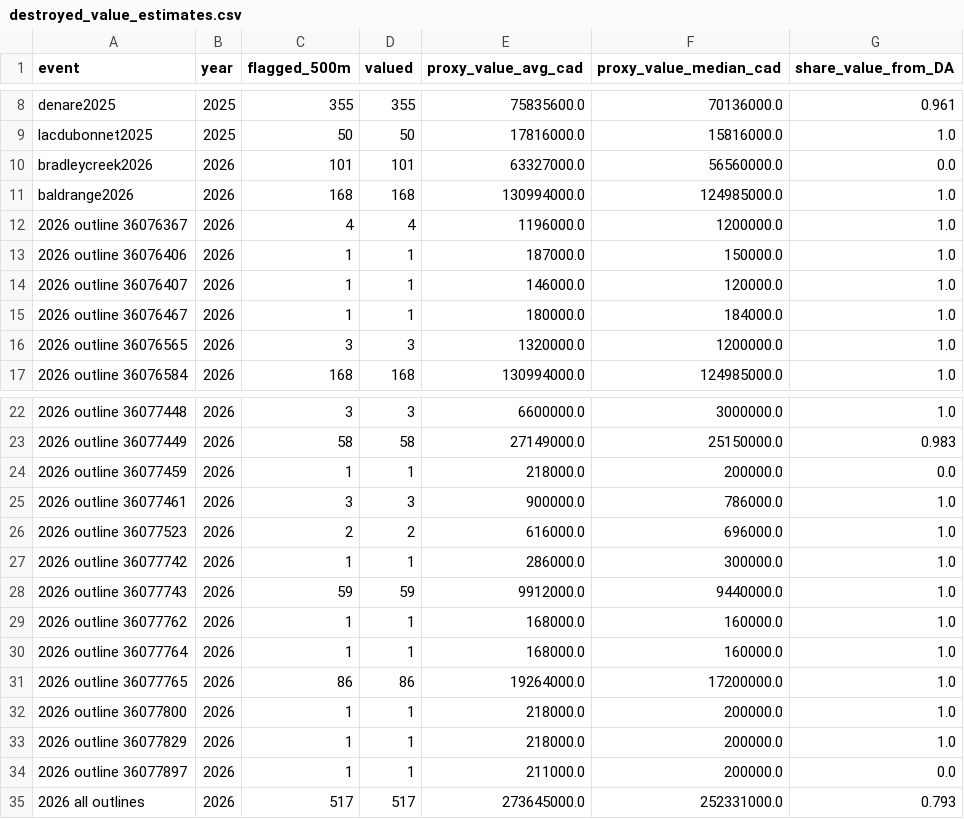
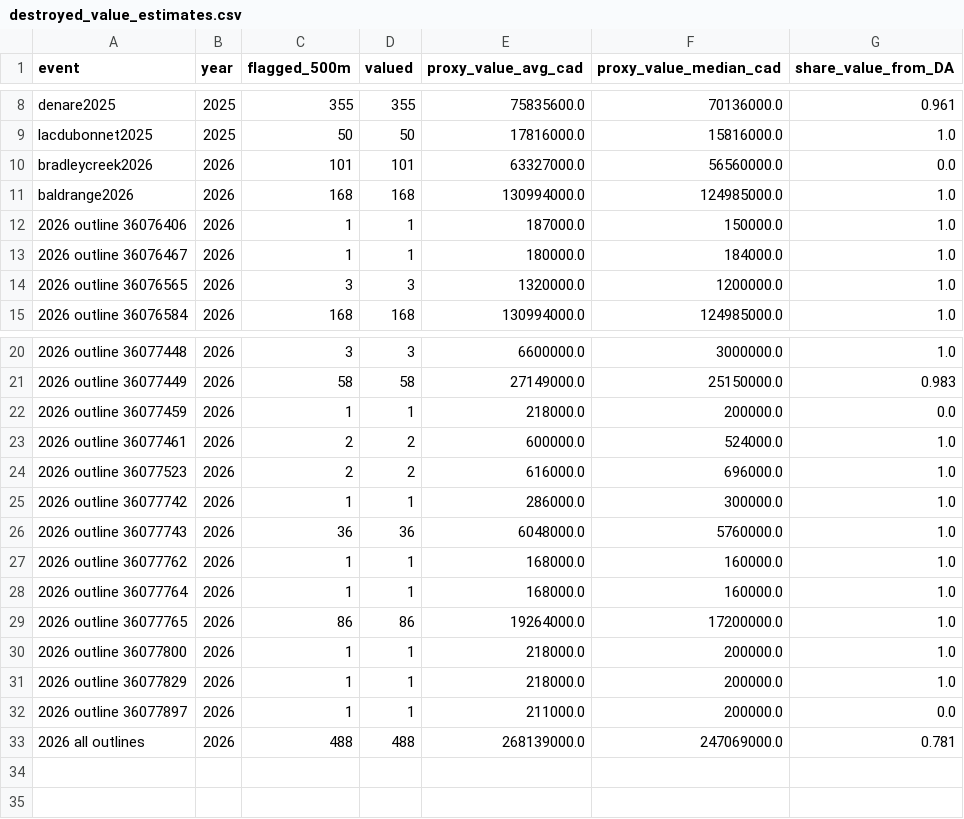
Before and after one commit to mediancanadian/canada-wildfires-2026, a CSV file: analysis/property/destroyed_value_estimates.csv, drawn as a sheet; only a part is shown, gaps mark what is left out.

```diff
--- a/analysis/property/destroyed_value_estimates.csv
+++ b/analysis/property/destroyed_value_estimates.csv
@@ -11,5 +11,3 @@ bradleycreek2026,2026,101,101,63327000.0,56560000.0,0.0
 baldrange2026,2026,168,168,130994000.0,124985000.0,1.0
-2026 outline 36076367,2026,4,4,1196000.0,1200000.0,1.0
 2026 outline 36076406,2026,1,1,187000.0,150000.0,1.0
-2026 outline 36076407,2026,1,1,146000.0,120000.0,1.0
 2026 outline 36076467,2026,1,1,180000.0,184000.0,1.0
@@ -24,6 +22,6 @@ baldrange2026,2026,168,168,130994000.0,124985000.0,1.0
 2026 outline 36077459,2026,1,1,218000.0,200000.0,0.0
-2026 outline 36077461,2026,3,3,900000.0,786000.0,1.0
+2026 outline 36077461,2026,2,2,600000.0,524000.0,1.0
 2026 outline 36077523,2026,2,2,616000.0,696000.0,1.0
 2026 outline 36077742,2026,1,1,286000.0,300000.0,1.0
-2026 outline 36077743,2026,59,59,9912000.0,9440000.0,1.0
+2026 outline 36077743,2026,36,36,6048000.0,5760000.0,1.0
 2026 outline 36077762,2026,1,1,168000.0,160000.0,1.0
@@ -34,2 +32,2 @@ baldrange2026,2026,168,168,130994000.0,124985000.0,1.0
 2026 outline 36077897,2026,1,1,211000.0,200000.0,0.0
-2026 all outlines,2026,517,517,273645000.0,252331000.0,0.793
+2026 all outlines,2026,488,488,268139000.0,247069000.0,0.781
```
Also changed, not shown: analysis/readiness/highlights.csv, methods/skipped_files.csv, 48 other files.
